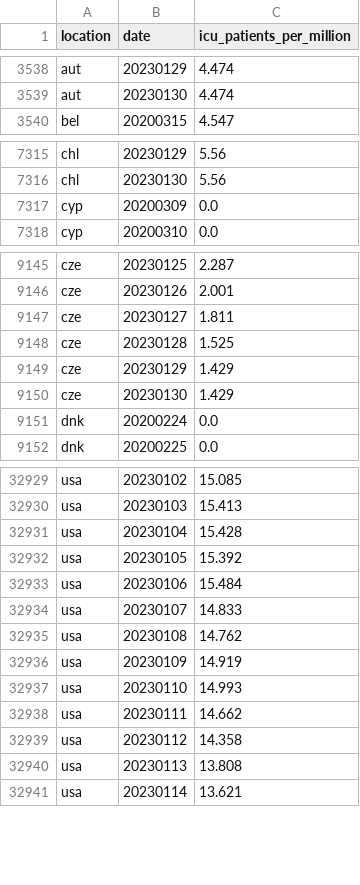
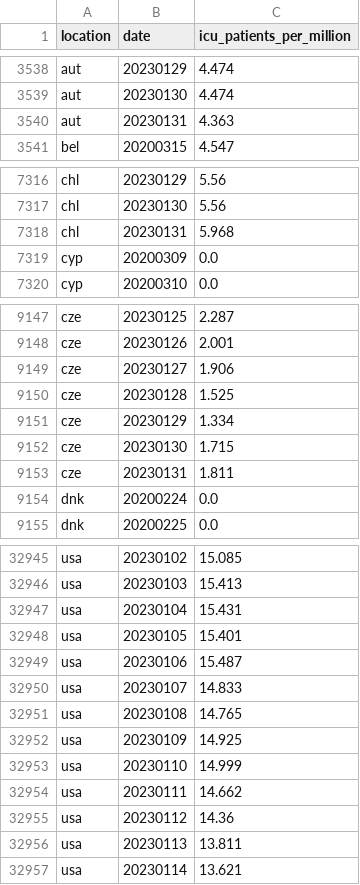
Before and after one commit to open-numbers/ddf--owid--covid_19, a CSV file: ddf--datapoints--icu_patients_per_million--by--location--date.csv, drawn as a sheet; only a part is shown, gaps mark what is left out; the diff covers the shown part only.

```diff
--- a/ddf--datapoints--icu_patients_per_million--by--location--date.csv
+++ b/ddf--datapoints--icu_patients_per_million--by--location--date.csv
@@ -3539,2 +3539,3 @@ aut,20230129,4.474
 aut,20230130,4.474
+aut,20230131,4.363
 bel,20200315,4.547
@@ -7316,2 +7317,3 @@ chl,20230129,5.56
 chl,20230130,5.56
+chl,20230131,5.968
 cyp,20200309,0.0
@@ -9146,6 +9148,7 @@ cze,20230125,2.287
 cze,20230126,2.001
-cze,20230127,1.811
+cze,20230127,1.906
 cze,20230128,1.525
-cze,20230129,1.429
-cze,20230130,1.429
+cze,20230129,1.334
+cze,20230130,1.715
+cze,20230131,1.811
 dnk,20200224,0.0
@@ -32930,12 +32946,12 @@ usa,20230102,15.085
 usa,20230103,15.413
-usa,20230104,15.428
-usa,20230105,15.392
-usa,20230106,15.484
+usa,20230104,15.431
+usa,20230105,15.401
+usa,20230106,15.487
 usa,20230107,14.833
-usa,20230108,14.762
-usa,20230109,14.919
-usa,20230110,14.993
+usa,20230108,14.765
+usa,20230109,14.925
+usa,20230110,14.999
 usa,20230111,14.662
-usa,20230112,14.358
-usa,20230113,13.808
+usa,20230112,14.36
+usa,20230113,13.811
 usa,20230114,13.621
```
Also changed, not shown: 14 added rows and 14 edited cells elsewhere in this file, ddf--datapoints--icu_patients--by--location--date.csv, ddf--datapoints--total_boosters--by--location--date.csv, 34 other files.
